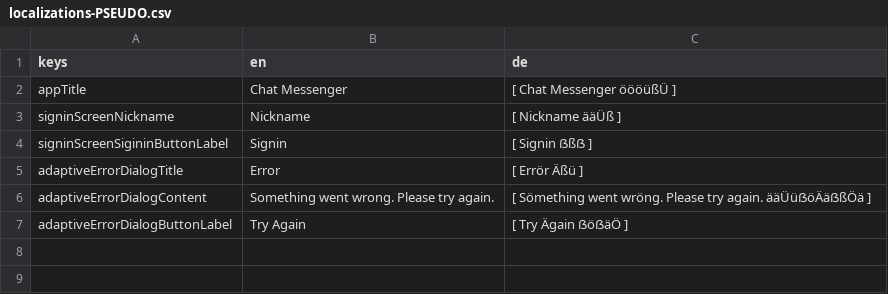
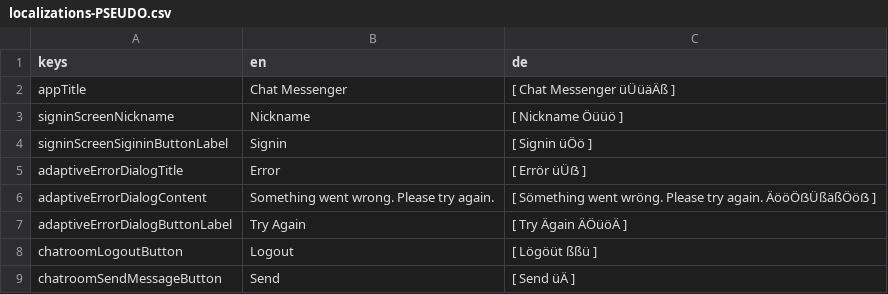
Before and after one commit to jlaskowska/chat_messenger, a CSV file: assets_dev/localizations/localizations-PSEUDO.csv, drawn as a sheet.

Commit message:
Feature/sed and receive messages (#14)
Resolves #13

Commits:

* Added cloud_firestore package.
* Added an interface IChatService.
* Updated IChatService.
* Added firebase implementation of IChatSevice.
* Added provider of IChatservice.
* Moved ChatroomScreen.
* Updated localization.
* Updated localizations.
* Updated IChatService.
* Removed TODO.
* POC send message from ChatroomScreen.
* Added messageStream() method to FirebaseChatService.
* Added uuid package.
* Receiving messages POC.
* Fully working POC.

```diff
--- a/assets_dev/localizations/localizations-PSEUDO.csv
+++ b/assets_dev/localizations/localizations-PSEUDO.csv
@@ -1,7 +1,9 @@
 keys;en;de
-appTitle;Chat Messenger;[ Chat Messenger öööüßÜ ]
-signinScreenNickname;Nickname;[ Nickname ääÜß ]
-signinScreenSigininButtonLabel;Signin;[ Signin ẞßẞ ]
-adaptiveErrorDialogTitle;Error;[ Errör Äßü ]
-adaptiveErrorDialogContent;Something went wrong. Please try again.;[ Sömething went wröng. Please try again. ääÜüẞöÄäẞßÖä ]
-adaptiveErrorDialogButtonLabel;Try Again;[ Try Ägain ẞöẞäÖ ]
+appTitle;Chat Messenger;[ Chat Messenger üÜüäÄß ]
+signinScreenNickname;Nickname;[ Nickname Öüüö ]
+signinScreenSigininButtonLabel;Signin;[ Signin üÖö ]
+adaptiveErrorDialogTitle;Error;[ Errör üÜẞ ]
+adaptiveErrorDialogContent;Something went wrong. Please try again.;[ Sömething went wröng. Please try again. ÄööÖẞÜßäßÖöẞ ]
+adaptiveErrorDialogButtonLabel;Try Again;[ Try Ägain ÄÖüöÄ ]
+chatroomLogoutButton;Logout;[ Lögöüt ßßü ]
+chatroomSendMessageButton;Send;[ Send üÄ ]
```
Also changed, not shown: assets_dev/localizations/localizations.csv, 12 other files.
